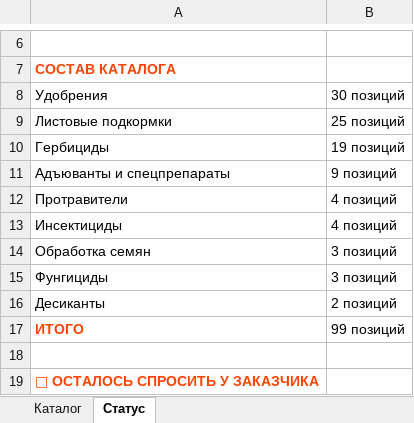
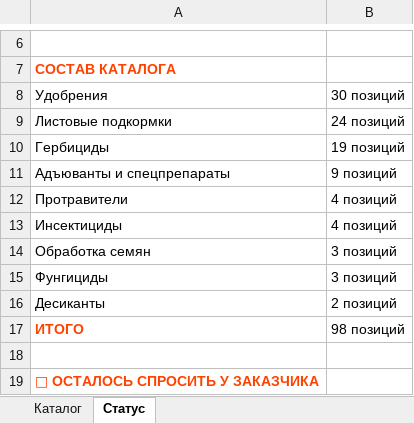
Before and after one commit to fagencymarketing-coder/Saturn, an Excel workbook: catalogs/Saturn-каталог-полный-техданные.xlsx, sheet Статус, drawn as a sheet; only a part is shown, gaps mark what is left out; values as stored, in another font and other column widths than the file's, no borders; the diff names each change by its address in the sheet, - before the commit and + after, or states it on an @@ line.

```diff
--- a/catalogs/Saturn-каталог-полный-техданные.xlsx (sheet Статус)
+++ b/catalogs/Saturn-каталог-полный-техданные.xlsx (sheet Статус)
-B9: 25 позиций
+B9: 24 позиций
-B17: 99 позиций
+B17: 98 позиций
```
Also changed, not shown: sheet Каталог, 2 other files.
